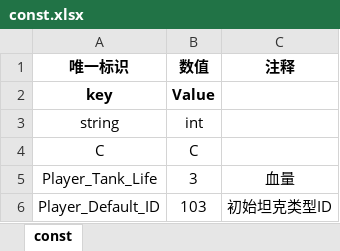
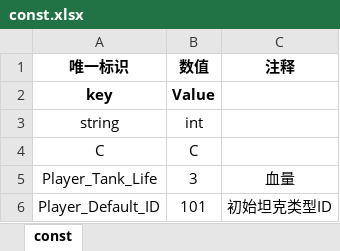
Before and after one commit to Mr-OldMao/MFramework2025, an Excel workbook: Assets/_TankRes/excel/const.xlsx, sheet const, drawn as a sheet; values as stored, in another font and other column widths than the file's, no borders; the diff names each change by its address in the sheet, - before the commit and + after, or states it on an @@ line.

```diff
--- a/Assets/_TankRes/excel/const.xlsx (sheet const)
+++ b/Assets/_TankRes/excel/const.xlsx (sheet const)
-B6 (数值): 103
+B6 (数值): 101
```
Also changed, not shown: Assets/_TankRes/excel/bullet.xlsx, Assets/_TankRes/excel/tank.xlsx, 9 other files.
